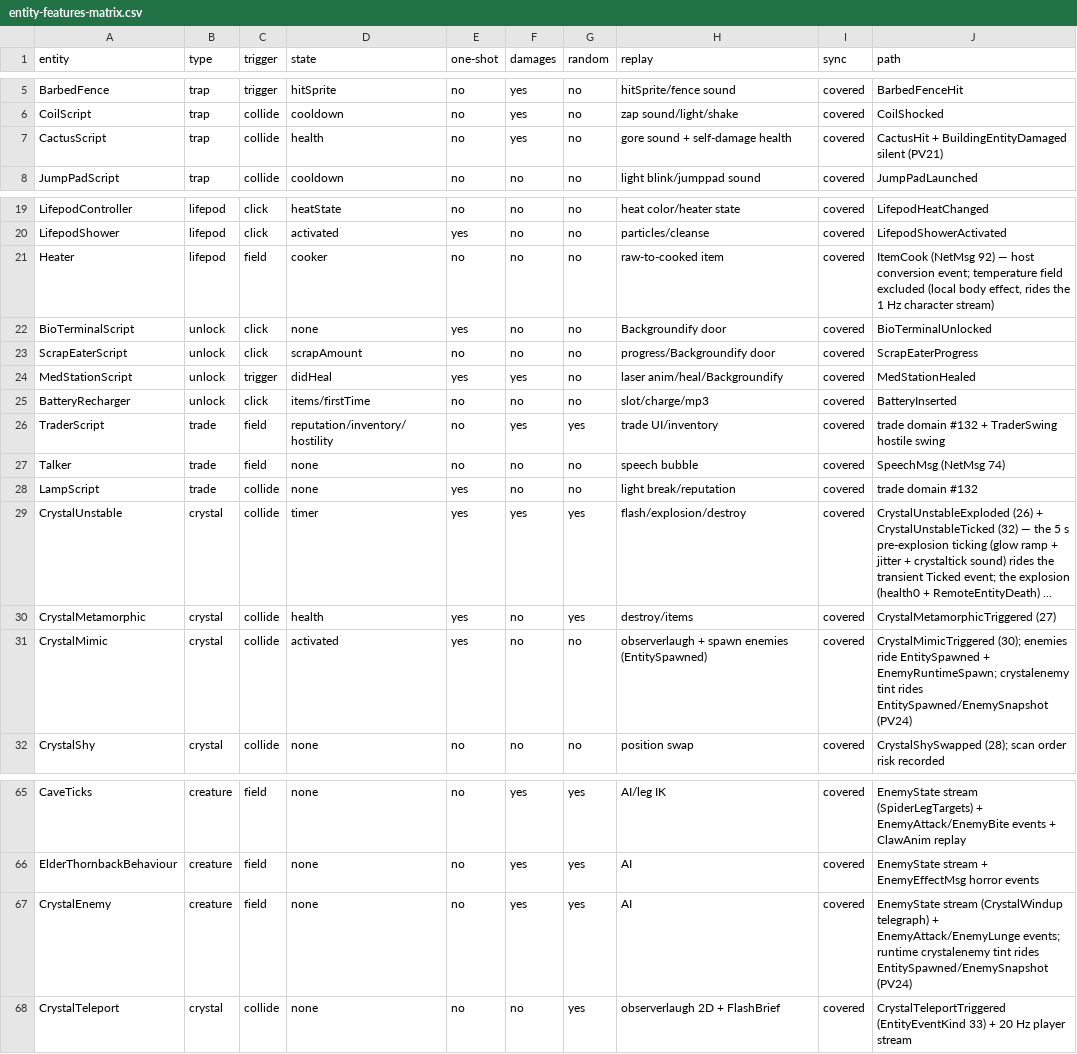
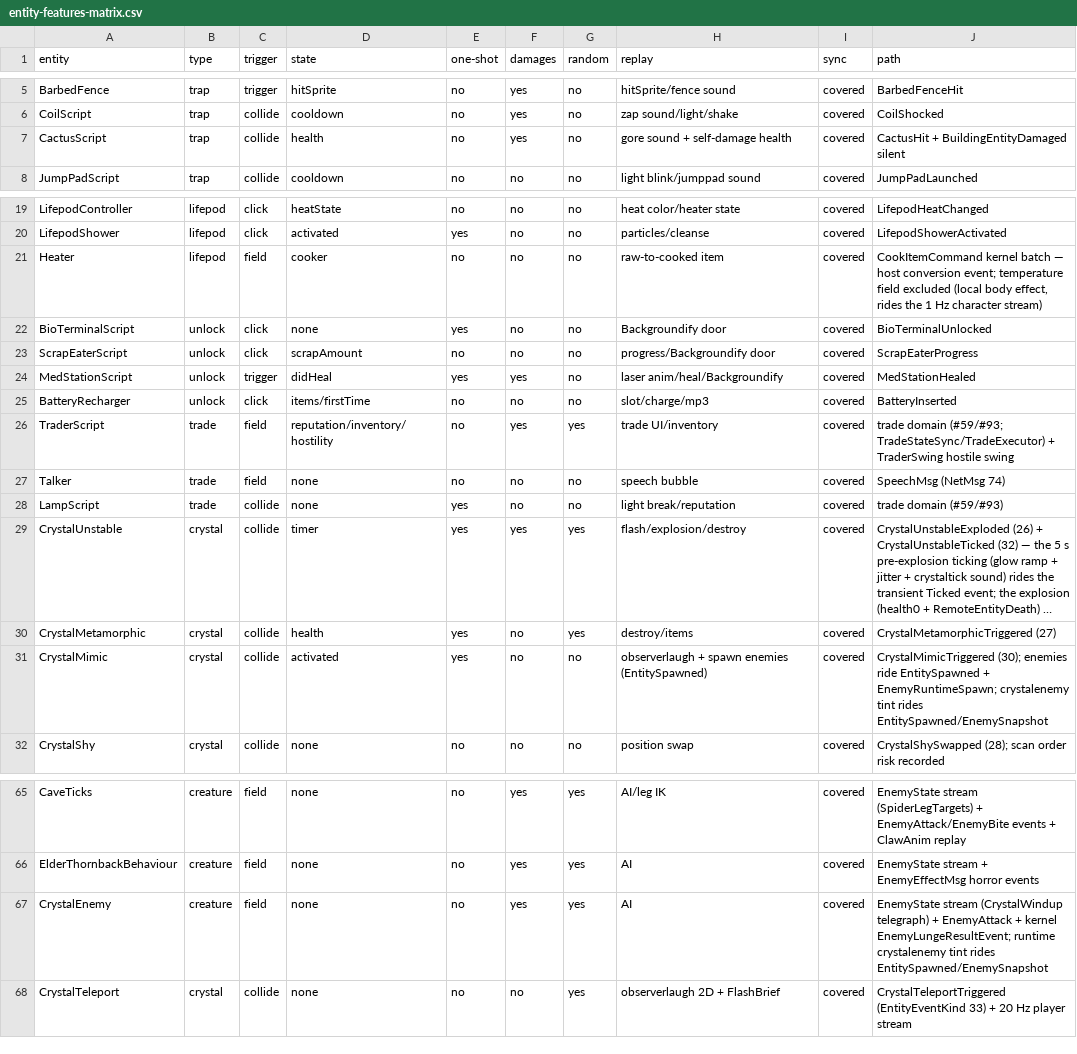
Before and after one commit to XeronOwO/Casualties-Unknown-Online, a CSV file: docs/entity-features-matrix.csv, drawn as a sheet; only a part is shown, gaps mark what is left out; long unchanged cells end in …; the diff names each change by its address in the sheet, - before the commit and + after, or states it on an @@ line.

Commit message:
docs: content-level rewrite of domain feature docs and stale references
- rewrite enemy-sync.md as the current kernel/StreamEnvelope design; remove
  nonexistent EnemyStateCodec and removed direct result frames
- update item/entity feature matrices to CookItemCommand, current protocol
  baseline, correct trade-domain references, and remove PV/v31 markers
- update mod-api versioning to ProtocolVersion.Current = 1 and drop stale
  pre-release numbers
- correct game-internals determinism/wire-name descriptions
- fix backlog trade ref and refresh architecture watchlist line counts
- fix historical audit cross-refs, duplicate line, stale exploration status,
  and unverified KrokMP Unity-version claim

```diff
--- a/docs/entity-features-matrix.csv
+++ b/docs/entity-features-matrix.csv
-J7 (path): CactusHit + BuildingEntityDamaged silent (PV21)
+J7 (path): CactusHit + BuildingEntityDamaged silent
-J21 (path): ItemCook (NetMsg 92) — host…
+J21 (path): CookItemCommand kernel batch — host…
-J26 (path): trade domain #132 + TraderSwing…
+J26 (path): trade domain (#59/#93; TradeStateSync/TradeExecutor) + TraderSwing…
-J28 (path): trade domain #132
+J28 (path): trade domain (#59/#93)
-J31 (path): …rides EntitySpawned/EnemySnapshot (PV24)
+J31 (path): …rides EntitySpawned/EnemySnapshot
-J67 (path): …telegraph) + EnemyAttack/EnemyLunge events; runtime crystalenemy tint rides EntitySpawned/EnemySnapshot (PV24)
+J67 (path): …telegraph) + EnemyAttack + kernel EnemyLungeResultEvent; runtime crystalenemy tint rides EntitySpawned/EnemySnapshot
```
Also changed, not shown: 11 other files.
